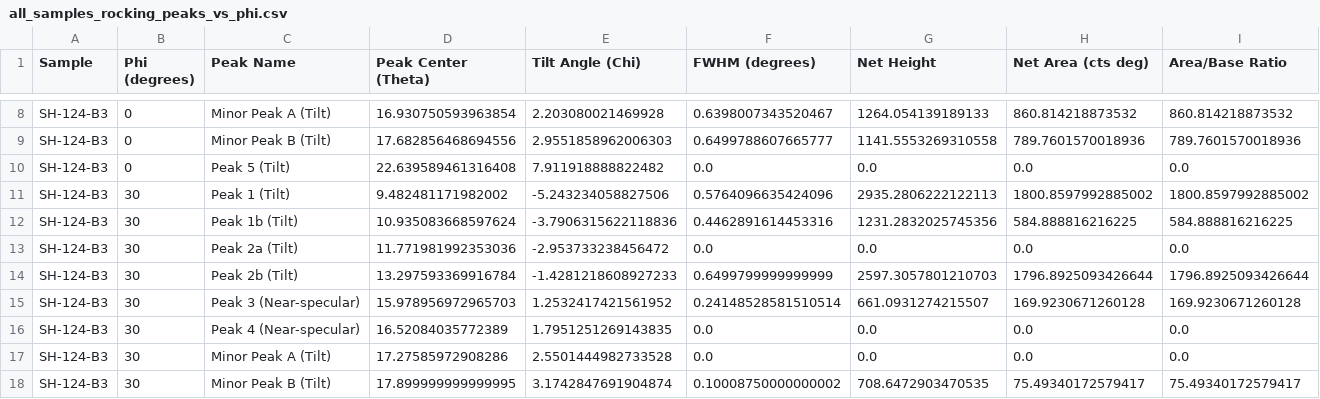
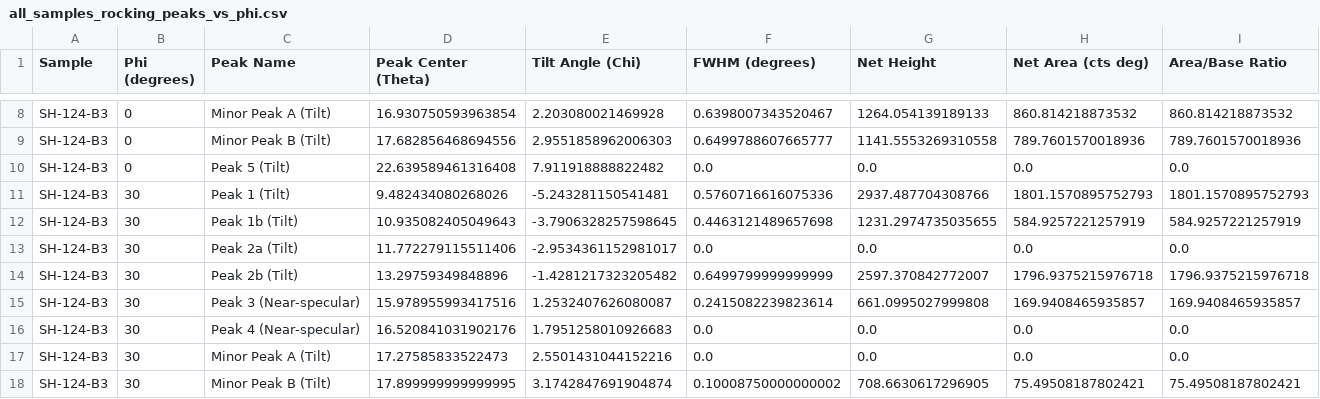
Before and after one commit to BAMresearch/caco3-thin-films, a CSV file: data/processed/Rocking_Curves/Reference/all_samples_rocking_peaks_vs_phi.csv, drawn as a sheet; only a part is shown, gaps mark what is left out; the diff covers the shown part only.

```diff
--- a/data/processed/Rocking_Curves/Reference/all_samples_rocking_peaks_vs_phi.csv
+++ b/data/processed/Rocking_Curves/Reference/all_samples_rocking_peaks_vs_phi.csv
@@ -10,9 +10,9 @@ SH-124-B3,0,Minor Peak B (Tilt),17.682856468694556,2.9551858962006303,0.64997886
 SH-124-B3,0,Peak 5 (Tilt),22.639589461316408,7.911918888822482,0.0,0.0,0.0,0.0
-SH-124-B3,30,Peak 1 (Tilt),9.482481171982002,-5.243234058827506,0.5764096635424096,2935.2806222122113,1800.8597992885002,1800.8597992885002
-SH-124-B3,30,Peak 1b (Tilt),10.935083668597624,-3.7906315622118836,0.4462891614453316,1231.2832025745356,584.888816216225,584.888816216225
-SH-124-B3,30,Peak 2a (Tilt),11.771981992353036,-2.953733238456472,0.0,0.0,0.0,0.0
-SH-124-B3,30,Peak 2b (Tilt),13.297593369916784,-1.4281218608927233,0.6499799999999999,2597.3057801210703,1796.8925093426644,1796.8925093426644
-SH-124-B3,30,Peak 3 (Near-specular),15.978956972965703,1.2532417421561952,0.24148528581510514,661.0931274215507,169.9230671260128,169.9230671260128
-SH-124-B3,30,Peak 4 (Near-specular),16.52084035772389,1.7951251269143835,0.0,0.0,0.0,0.0
-SH-124-B3,30,Minor Peak A (Tilt),17.27585972908286,2.5501444982733528,0.0,0.0,0.0,0.0
-SH-124-B3,30,Minor Peak B (Tilt),17.899999999999995,3.1742847691904874,0.10008750000000002,708.6472903470535,75.49340172579417,75.49340172579417
+SH-124-B3,30,Peak 1 (Tilt),9.482434080268026,-5.243281150541481,0.5760716616075336,2937.487704308766,1801.1570895752793,1801.1570895752793
+SH-124-B3,30,Peak 1b (Tilt),10.935082405049643,-3.7906328257598645,0.4463121489657698,1231.2974735035655,584.9257221257919,584.9257221257919
+SH-124-B3,30,Peak 2a (Tilt),11.772279115511406,-2.9534361152981017,0.0,0.0,0.0,0.0
+SH-124-B3,30,Peak 2b (Tilt),13.29759349848896,-1.4281217323205482,0.6499799999999999,2597.370842772007,1796.9375215976718,1796.9375215976718
+SH-124-B3,30,Peak 3 (Near-specular),15.978955993417516,1.2532407626080087,0.2415082239823614,661.0995027999808,169.9408465935857,169.9408465935857
+SH-124-B3,30,Peak 4 (Near-specular),16.520841031902176,1.7951258010926683,0.0,0.0,0.0,0.0
+SH-124-B3,30,Minor Peak A (Tilt),17.27585833522473,2.5501431044152216,0.0,0.0,0.0,0.0
+SH-124-B3,30,Minor Peak B (Tilt),17.899999999999995,3.1742847691904874,0.10008750000000002,708.6630617296905,75.49508187802421,75.49508187802421
```
Also changed, not shown: 20 edited cells elsewhere in this file, data/processed/Rocking_Curves/SH-104-1/SH-104-1_corrected_rocking_90.csv, data/processed/Rocking_Curves/SH-124-B3/SH-124-B3_corrected_rocking_60.csv, 29 other files.
